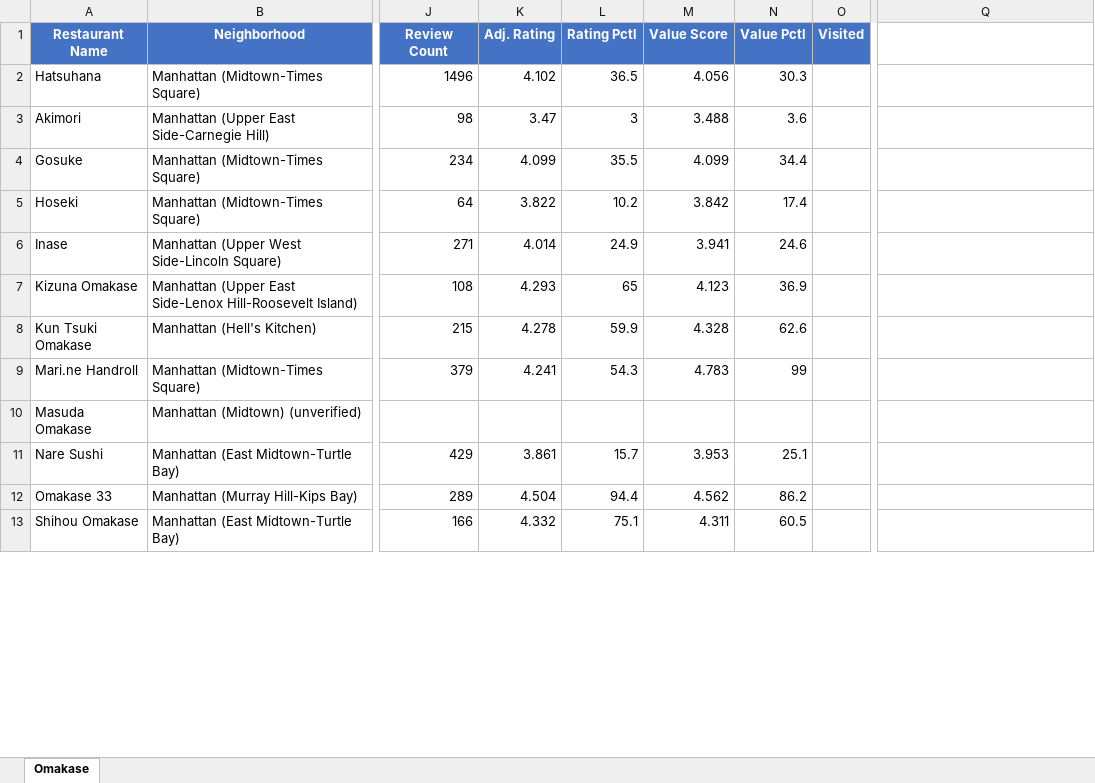
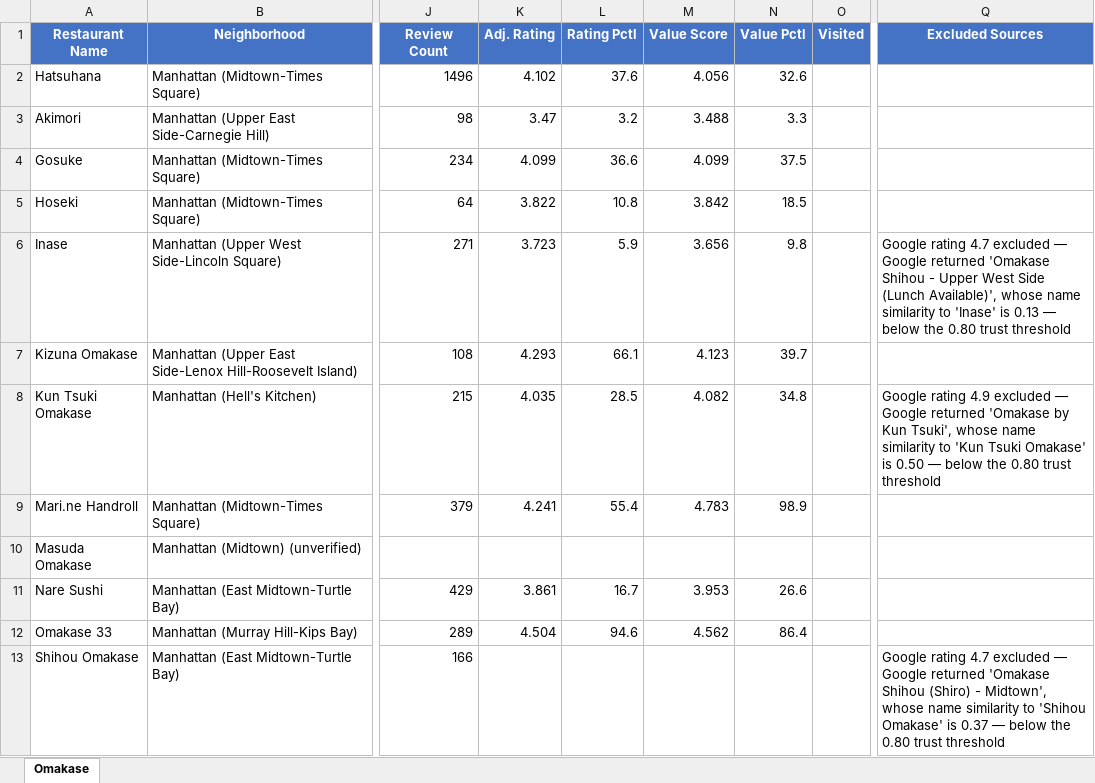
Before and after one commit to Kejjeh/omakase, an Excel workbook: Omakase_Ratings.xlsx, sheet Omakase, drawn as a sheet; only a part is shown, gaps mark what is left out; values as stored, in another font and other column widths than the file's, no borders; the diff covers the shown part only; the diff names each change by its address in the sheet, - before the commit and + after, or states it on an @@ line.

```diff
--- a/Omakase_Ratings.xlsx (sheet Omakase)
+++ b/Omakase_Ratings.xlsx (sheet Omakase)
-Q1: (empty)
+Q1: Excluded Sources
-Q1 fill: none
+Q1 fill: #4472C4
-L2 (Rating Pctl): 36.5
+L2 (Rating Pctl): 37.6
-N2 (Value Pctl): 30.3
+N2 (Value Pctl): 32.6
-L3 (Rating Pctl): 3
+L3 (Rating Pctl): 3.2
-N3 (Value Pctl): 3.6
+N3 (Value Pctl): 3.3
-L4 (Rating Pctl): 35.5
+L4 (Rating Pctl): 36.6
-N4 (Value Pctl): 34.4
+N4 (Value Pctl): 37.5
-L5 (Rating Pctl): 10.2
+L5 (Rating Pctl): 10.8
-N5 (Value Pctl): 17.4
+N5 (Value Pctl): 18.5
-K6 (Adj. Rating): 4.014
+K6 (Adj. Rating): 3.723
-L6 (Rating Pctl): 24.9
+L6 (Rating Pctl): 5.9
-M6 (Value Score): 3.941
+M6 (Value Score): 3.656
-N6 (Value Pctl): 24.6
+N6 (Value Pctl): 9.8
-Q6 (Excluded Sources): (empty)
+Q6 (Excluded Sources): Google rating 4.7 excluded — Google returned 'Omakase Shihou - Upper West Side (Lunch Available)', whose name similarity to 'Inase' is 0.13 — below the 0.80 trust threshold
-L7 (Rating Pctl): 65
+L7 (Rating Pctl): 66.1
-N7 (Value Pctl): 36.9
+N7 (Value Pctl): 39.7
-K8 (Adj. Rating): 4.278
+K8 (Adj. Rating): 4.035
-L8 (Rating Pctl): 59.9
+L8 (Rating Pctl): 28.5
-M8 (Value Score): 4.328
+M8 (Value Score): 4.082
-N8 (Value Pctl): 62.6
+N8 (Value Pctl): 34.8
-Q8 (Excluded Sources): (empty)
+Q8 (Excluded Sources): Google rating 4.9 excluded — Google returned 'Omakase by Kun Tsuki', whose name similarity to 'Kun Tsuki Omakase' is 0.50 — below the 0.80 trust threshold
-L9 (Rating Pctl): 54.3
+L9 (Rating Pctl): 55.4
-N9 (Value Pctl): 99
+N9 (Value Pctl): 98.9
-L11 (Rating Pctl): 15.7
+L11 (Rating Pctl): 16.7
-N11 (Value Pctl): 25.1
+N11 (Value Pctl): 26.6
-L12 (Rating Pctl): 94.4
+L12 (Rating Pctl): 94.6
-N12 (Value Pctl): 86.2
+N12 (Value Pctl): 86.4
-K13 (Adj. Rating): 4.332
+K13 (Adj. Rating): (empty)
-L13 (Rating Pctl): 75.1
+L13 (Rating Pctl): (empty)
-M13 (Value Score): 4.311
+M13 (Value Score): (empty)
-N13 (Value Pctl): 60.5
+N13 (Value Pctl): (empty)
-Q13 (Excluded Sources): (empty)
+Q13 (Excluded Sources): Google rating 4.7 excluded — Google returned 'Omakase Shihou (Shiro) - Midtown', whose name similarity to 'Shihou Omakase' is 0.37 — below the 0.80 trust threshold
```
Also changed, not shown: 414 edited cells and cell formats elsewhere in this sheet, Italian_Ratings.xlsx, Kensington_Ratings.xlsx, 9 other files.
